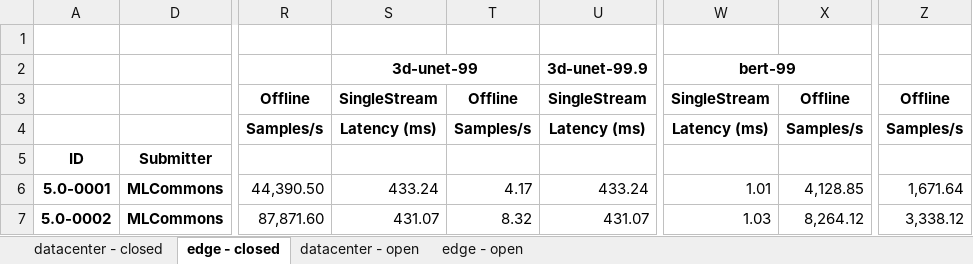
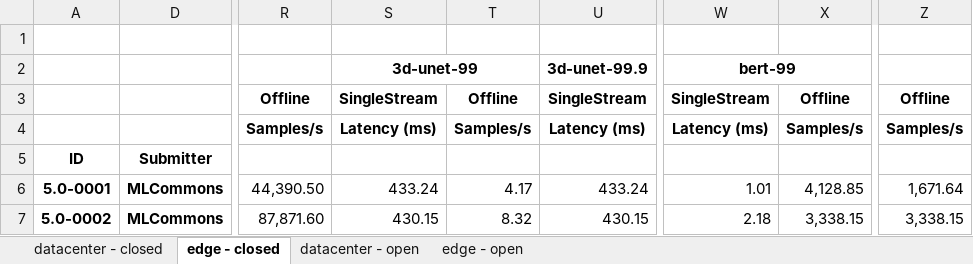
Before and after one commit to mlcommons/mlperf_inference_unofficial_submissions_v5.0, an Excel workbook: summary.xlsx, sheet edge - closed, drawn as a sheet; only a part is shown, gaps mark what is left out; values as stored, in another font and other column widths than the file's, no borders; conditional formats not drawn; the diff names each change by its address in the sheet, - before the commit and + after, or states it on an @@ line.

Commit message:
Updated results summary [skip ci]

```diff
--- a/summary.xlsx (sheet edge - closed)
+++ b/summary.xlsx (sheet edge - closed)
-S7: 431.07
+S7: 430.15
-U7: 431.07
+U7: 430.15
-W7: 1.03
+W7: 2.18
-X7: 8,264.12
+X7: 3,338.15
-Z7: 3,338.12
+Z7: 3,338.15
```
Also changed, not shown: 4 other files.
